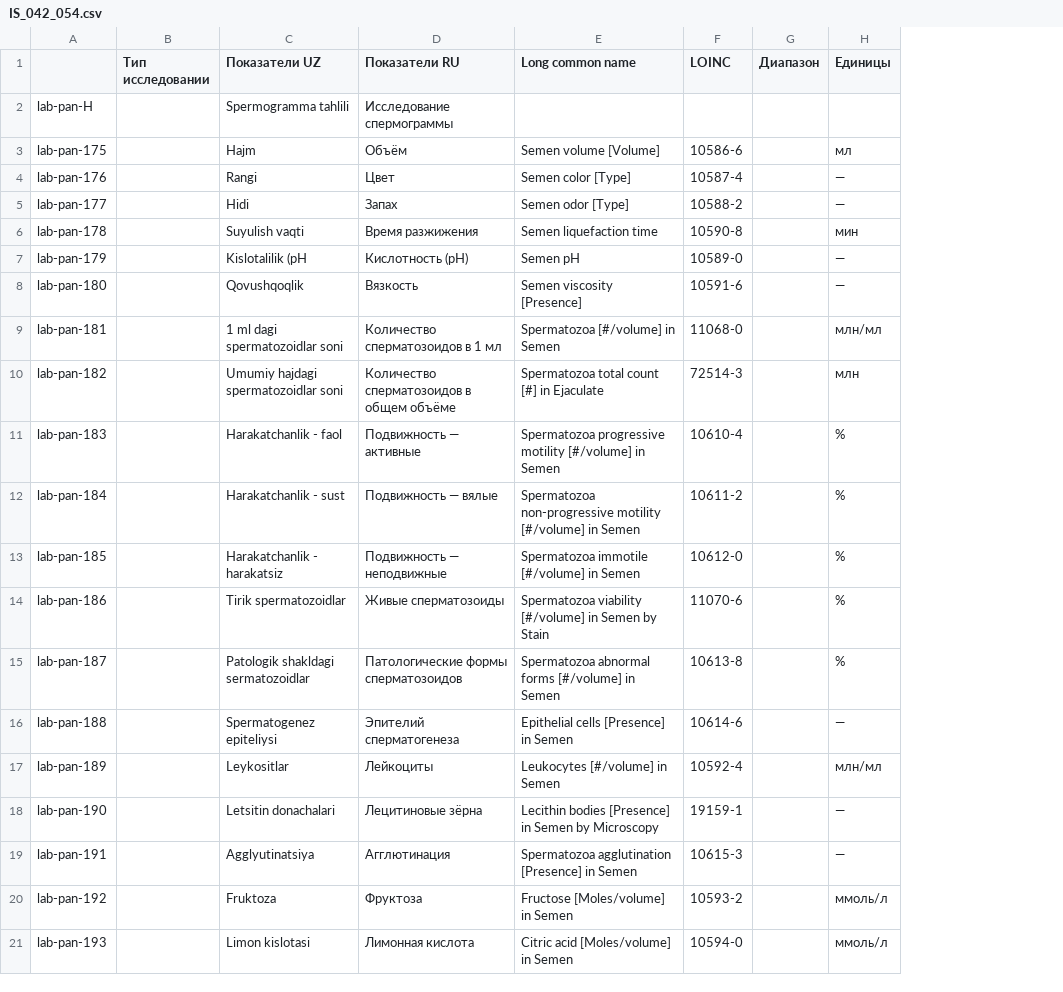
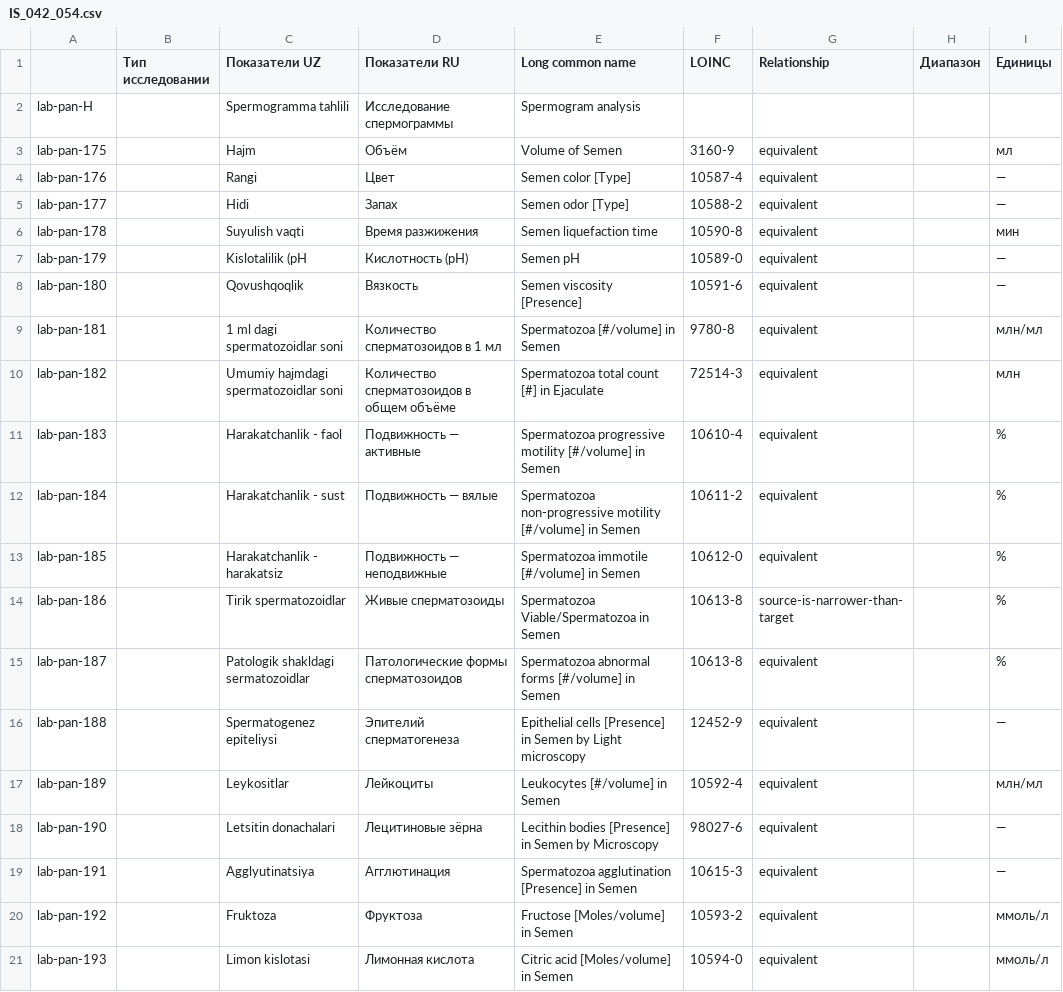
Before and after one commit to BEKHZOD98/digital-health-integration, a CSV file: input/excel/IS_042_054.csv, drawn as a sheet; the diff names each change by its address in the sheet, - before the commit and + after, or states it on an @@ line.

Commit message:
checking loinc codes

```diff
--- a/input/excel/IS_042_054.csv
+++ b/input/excel/IS_042_054.csv
+column G (Relationship), rows 3-21: equivalent | equivalent | equivalent | equivalent | equivalent | equivalent | equivalent | equivalent | equivalent | equivalent | equivalent | source-is-narrower-than-target | equivalent | equivalent | equivalent | equivalent | equivalent | equivalent | equivalent
-E2 (Long common name): (empty)
+E2 (Long common name): Spermogram analysis
-E3 (Long common name): Semen volume [Volume]
+E3 (Long common name): Volume of Semen
-F3 (LOINC): 10586-6
+F3 (LOINC): 3160-9
-F9 (LOINC): 11068-0
+F9 (LOINC): 9780-8
-C10 (Показатели UZ): Umumiy hajdagi spermatozoidlar soni
+C10 (Показатели UZ): Umumiy hajmdagi spermatozoidlar soni
-E14 (Long common name): Spermatozoa viability [#/volume] in Semen by Stain
+E14 (Long common name): Spermatozoa Viable/Spermatozoa in Semen
-F14 (LOINC): 11070-6
+F14 (LOINC): 10613-8
-E16 (Long common name): …in Semen
+E16 (Long common name): …in Semen by Light microscopy
-F16 (LOINC): 10614-6
+F16 (LOINC): 12452-9
-F18 (LOINC): 19159-1
+F18 (LOINC): 98027-6
```
Also changed, not shown: input/excel/047_079_TORCH.csv, input/excel/050_082_ISJ.csv, 3 other files.
